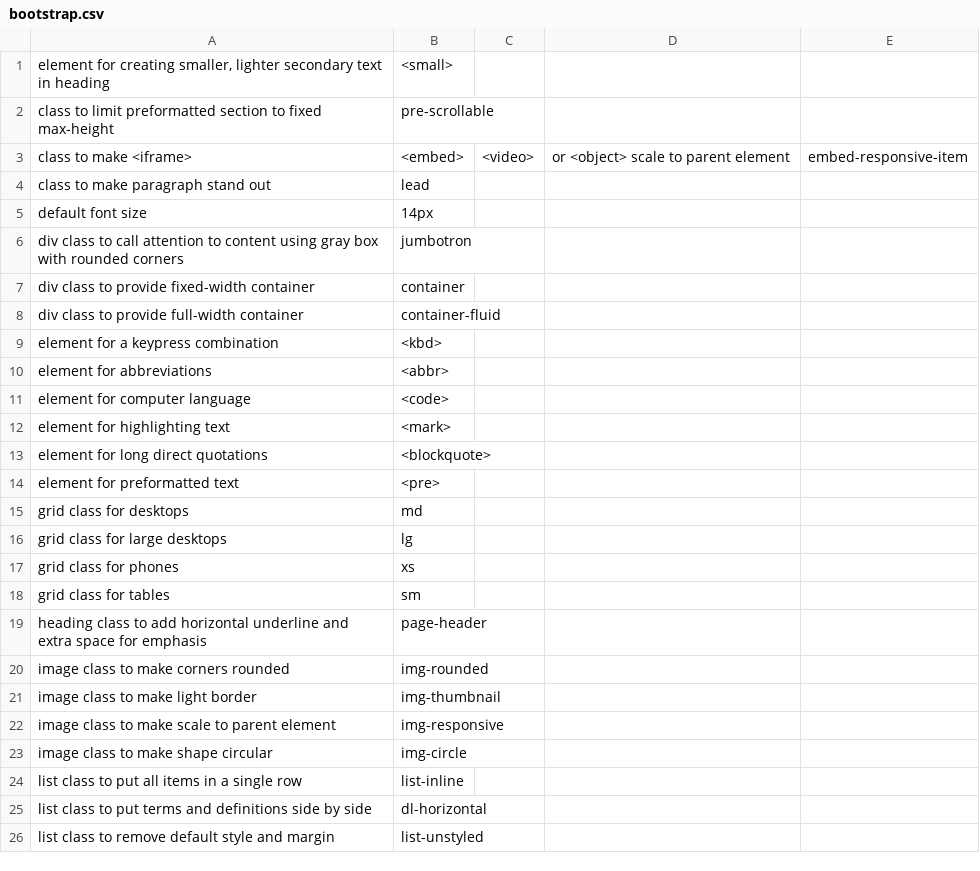
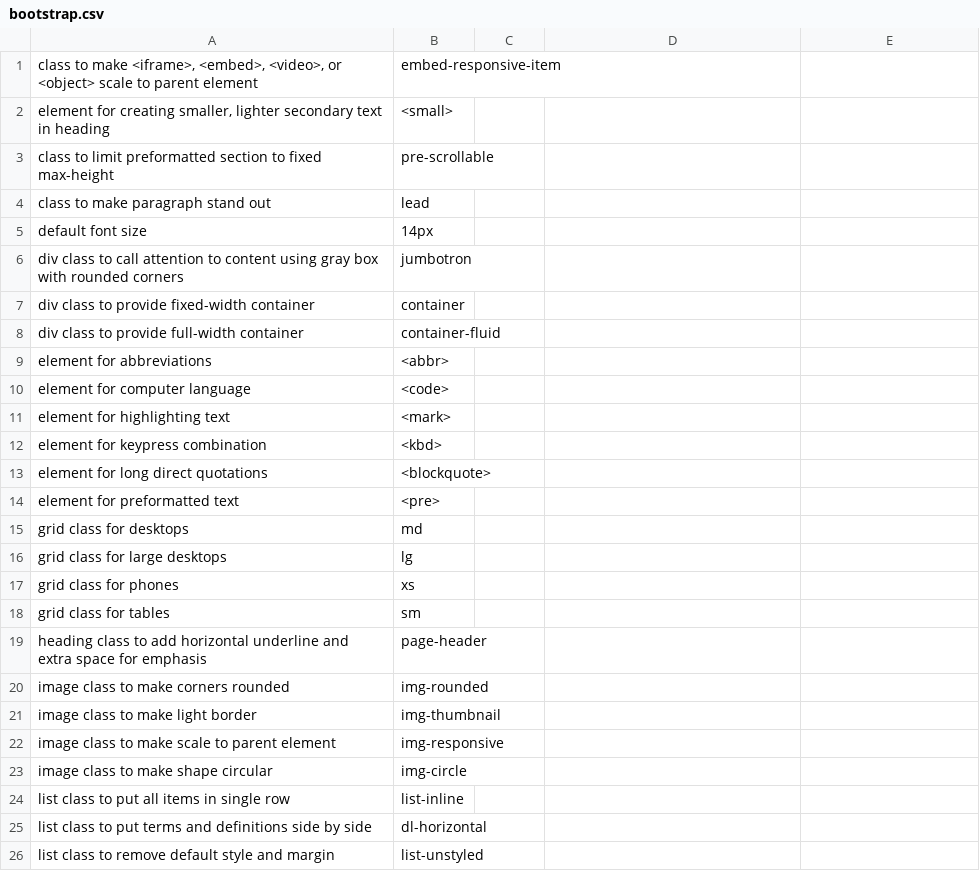
Before and after one commit to BluntSporks/flashcards, a CSV file: decks/bootstrap.csv, drawn as a sheet; only a part is shown.

Commit message:
Fixing questions

```diff
--- a/decks/bootstrap.csv
+++ b/decks/bootstrap.csv
@@ -1,4 +1,4 @@
+"class to make <iframe>, <embed>, <video>, or <object> scale to parent element",embed-responsive-item
 "element for creating smaller, lighter secondary text in heading",<small>
 class to limit preformatted section to fixed max-height,pre-scrollable
-class to make <iframe>, <embed>, <video>, or <object> scale to parent element,embed-responsive-item
 class to make paragraph stand out,lead
@@ -8,3 +8,2 @@ div class to provide fixed-width container,container
 div class to provide full-width container,container-fluid
-element for a keypress combination,<kbd>
 element for abbreviations,<abbr>
@@ -12,2 +11,3 @@ element for computer language,<code>
 element for highlighting text,<mark>
+element for keypress combination,<kbd>
 element for long direct quotations,<blockquote>
@@ -23,3 +23,3 @@ image class to make scale to parent element,img-responsive
 image class to make shape circular,img-circle
-list class to put all items in a single row,list-inline
+list class to put all items in single row,list-inline
 list class to put terms and definitions side by side,dl-horizontal
```
